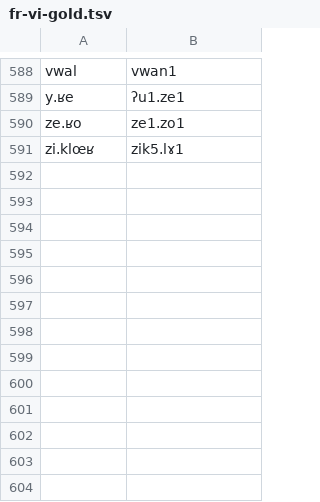
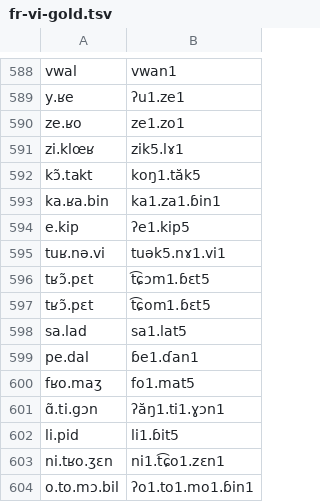
Before and after one commit to purrfectgrape/vi_vn_loanword_phon, a TSV file: fr-vi-gold.tsv, drawn as a sheet; only a part is shown, gaps mark what is left out; the diff names each change by its address in the sheet, - before the commit and + after, or states it on an @@ line.

Commit message:
Update fr-vi-gold.tsv

```diff
--- a/fr-vi-gold.tsv
+++ b/fr-vi-gold.tsv
+row 592: kɔ̃.takt | koŋ1.tăk5
+row 593: ka.ʁa.bin | ka1.za1.ɓin1
+row 594: e.kip | ʔe1.kip5
+row 595: tuʁ.nə.vi | tuək5.nɤ1.vi1
+row 596: tʁɔ̃.pɛt | t͡ɕɔm1.ɓɛt5
+row 597: tʁɔ̃.pɛt | t͡ɕom1.ɓɛt5
+row 598: sa.lad | sa1.lat5
+row 599: pe.dal | ɓe1.ɗan1
+row 600: fʁo.maʒ | fo1.mat5
+row 601: ɑ̃.ti.gɔn | ʔăŋ1.ti1.ɣɔn1
+row 602: li.pid | li1.ɓit5
+row 603: ni.tʁo.ʒɛn | ni1.t͡ɕo1.zɛn1
+row 604: o.to.mɔ.bil | ʔo1.to1.mo1.ɓin1
```
